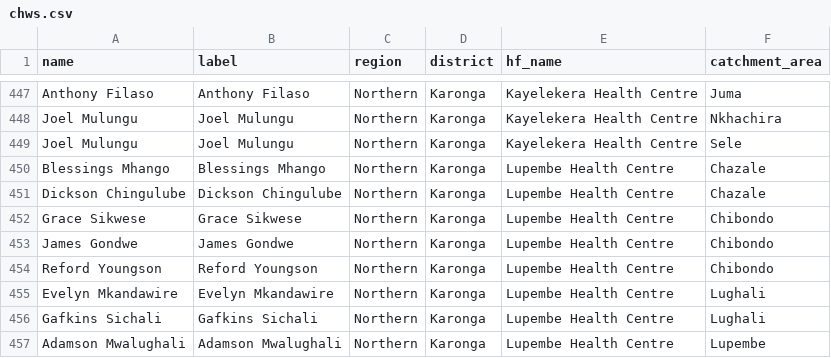
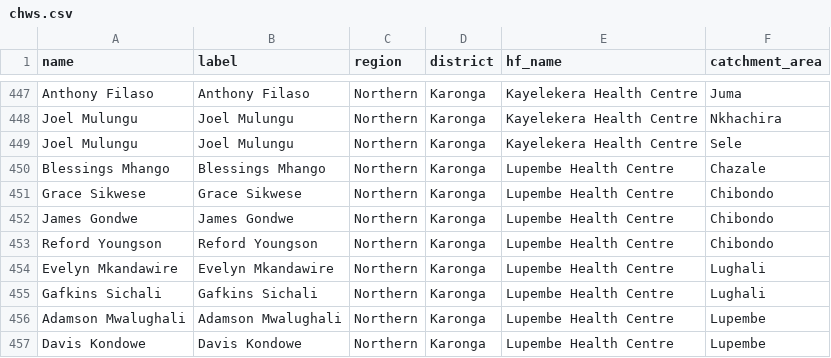
Before and after one commit to shinobi-hunter/kobo-media, a CSV file: village_configuration/chws.csv, drawn as a sheet; only a part is shown, gaps mark what is left out; the shorter side is filled out with more unchanged rows; the diff names each change by its address in the sheet, - before the commit and + after, or states it on an @@ line.

Commit message:
Sync Sorted Media

```diff
--- a/village_configuration/chws.csv
+++ b/village_configuration/chws.csv
-row 451: Dickson Chingulube | Dickson Chingulube | Northern | Karonga | Lupembe Health Centre | Chazale
```
